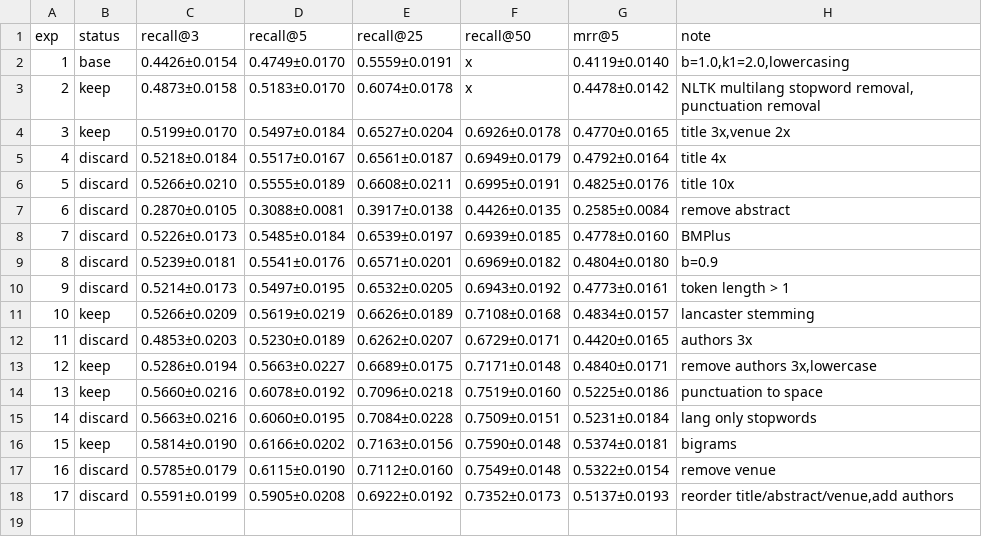
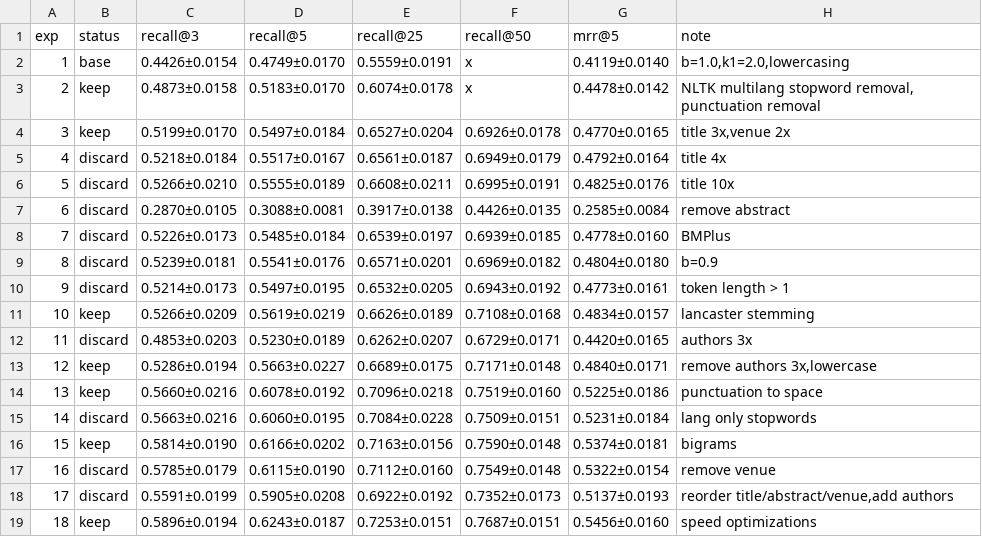
Before and after one commit to mattiaskvist/check-that-clef-2026, a TSV file: manual_research/research_results_en.tsv, drawn as a sheet.

Commit message:
optimizations

```diff
--- a/manual_research/research_results_en.tsv
+++ b/manual_research/research_results_en.tsv
@@ -18 +18,2 @@ exp	status	recall@3	recall@5	recall@25	recall@50	mrr@5	note
 17	discard	0.5591±0.0199	0.5905±0.0208	0.6922±0.0192	0.7352±0.0173	0.5137±0.0193	reorder title/abstract/venue,add authors
+18	keep	0.5896±0.0194	0.6243±0.0187	0.7253±0.0151	0.7687±0.0151	0.5456±0.0160	speed optimizations
```
Also changed, not shown: manual_research/research_results_de.tsv, manual_research/research_results_fr.tsv.
